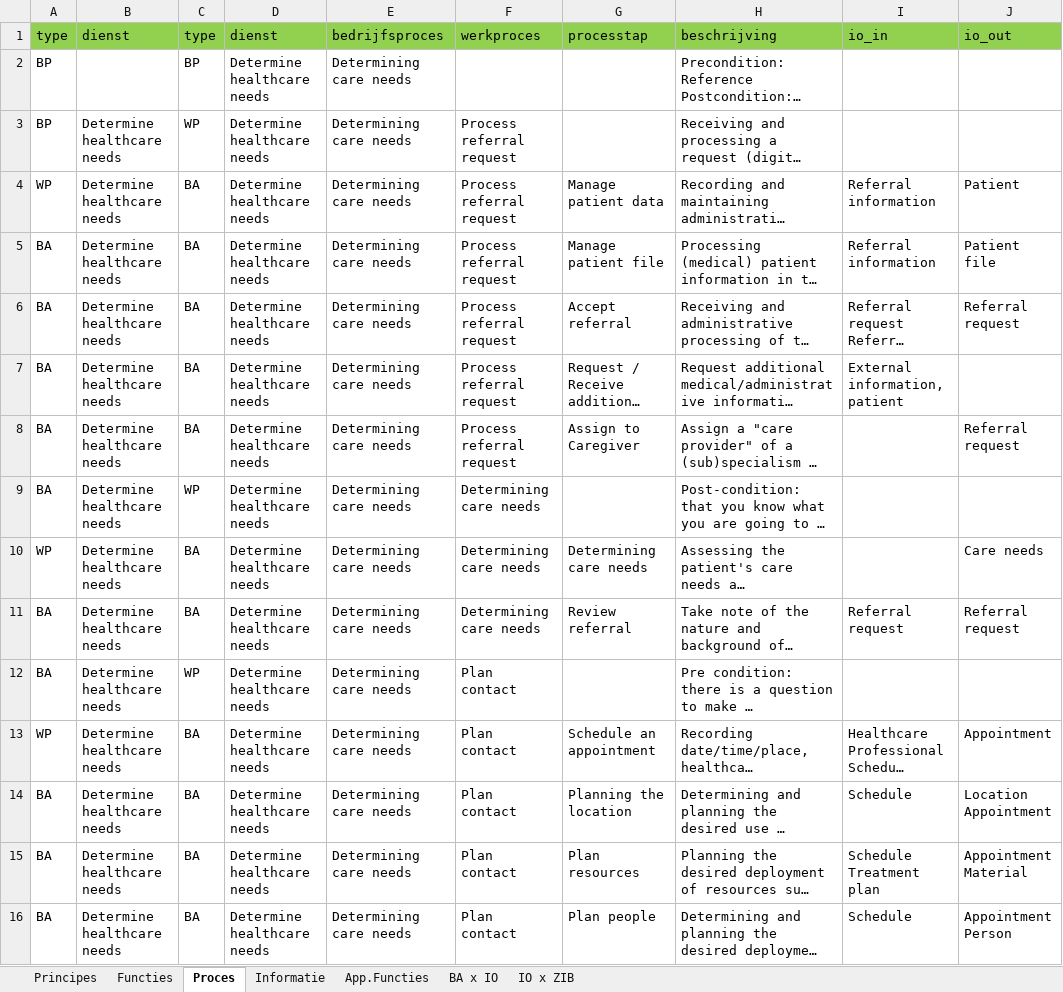
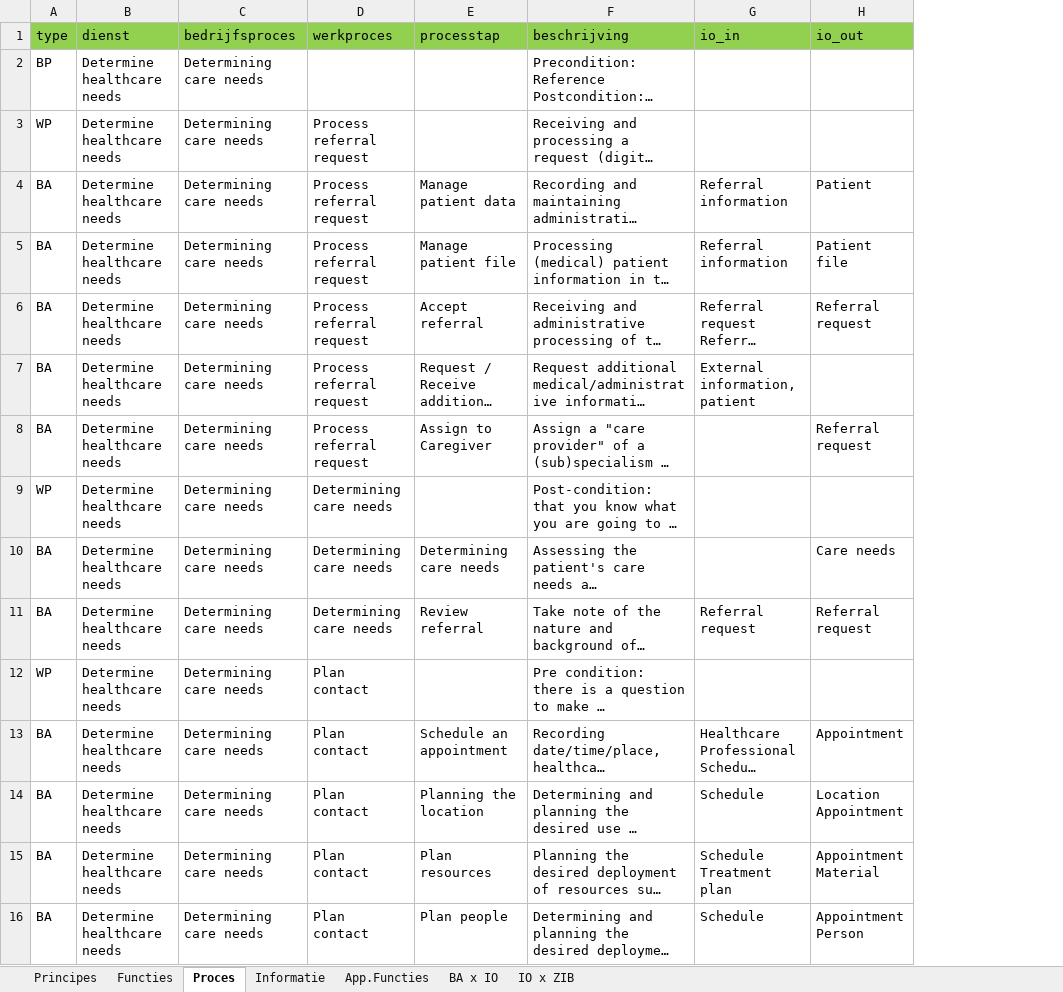
Before and after one commit to mvdzel/zira, an Excel workbook: artifacts/ZiRA v1.0b Spreadsheet+Matrix_en.xlsx, sheet Proces, drawn as a sheet; only a part is shown; long unchanged cells end in …; values as stored, in another font and other column widths than the file's, no borders; table styles not drawn; the diff covers the shown part only; the diff names each change by its address in the sheet, - before the commit and + after, or states it on an @@ line.

```diff
--- a/artifacts/ZiRA v1.0b Spreadsheet+Matrix_en.xlsx (sheet Proces)
+++ b/artifacts/ZiRA v1.0b Spreadsheet+Matrix_en.xlsx (sheet Proces)
-column C (type), rows 2-16: BP | WP | BA | BA | BA | BA | BA | WP | BA | BA | WP | BA | BA | BA | BA
-column D (dienst), rows 2-16: all Determine healthcare needs
-B2 (dienst): (empty)
+B2 (dienst): Determine healthcare needs
-A3 (type): BP
+A3 (type): WP
-A4 (type): WP
+A4 (type): BA
-A9 (type): BA
+A9 (type): WP
-A10 (type): WP
+A10 (type): BA
-A12 (type): BA
+A12 (type): WP
-A13 (type): WP
+A13 (type): BA
```
Also changed, not shown: 64 edited cells elsewhere in this sheet, 16 other files.
